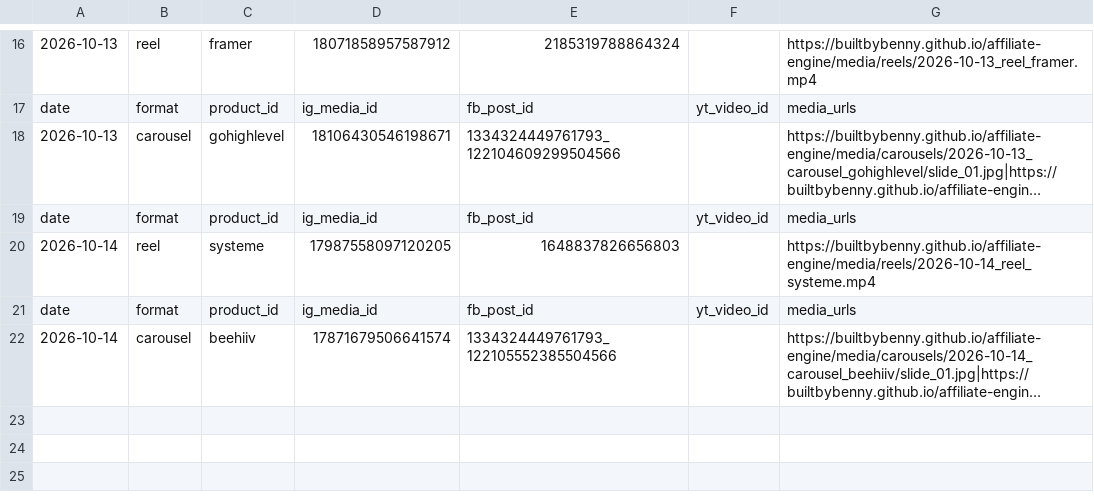
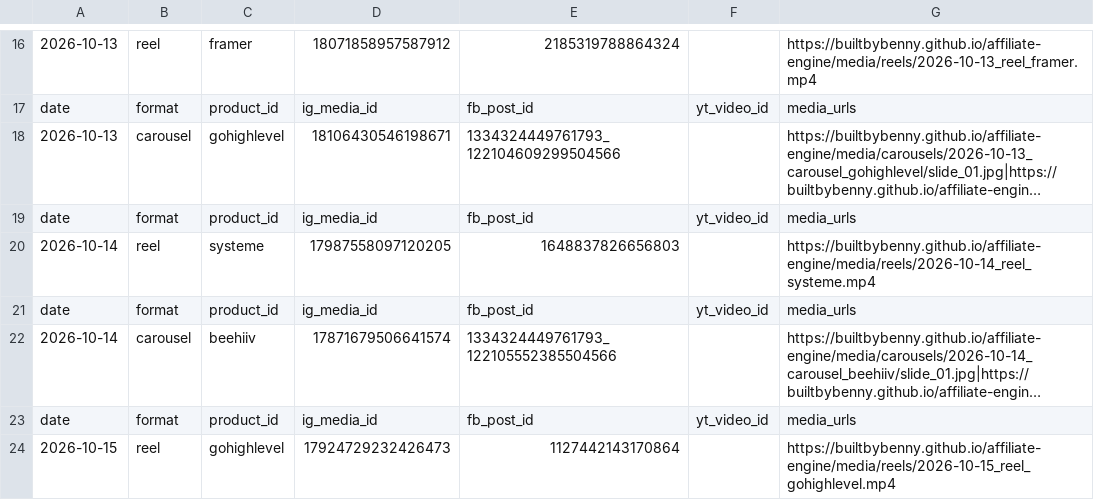
Before and after one commit to builtbybenny/affiliate-engine, a CSV file: data/published_log.csv, drawn as a sheet; only a part is shown, gaps mark what is left out; long unchanged cells end in …; the diff names each change by its address in the sheet, - before the commit and + after, or states it on an @@ line.

```diff
--- a/data/published_log.csv
+++ b/data/published_log.csv
+row 23: date | format | product_id | ig_media_id | fb_post_id | yt_video_id | media_urls
+row 24: 2026-10-15 | reel | gohighlevel | 17924729232426473 | 1127442143170864 |  | https://builtbybenny.github.io/affiliate-engine/media/reels/2026-10-15_reel_gohighlevel.mp4
```
Also changed, not shown: 1 other file.
